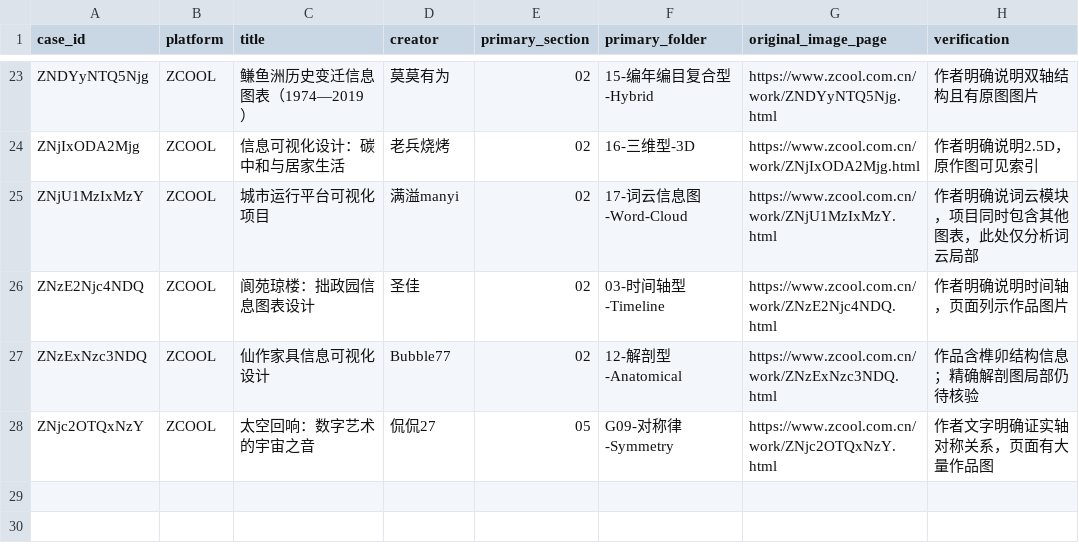
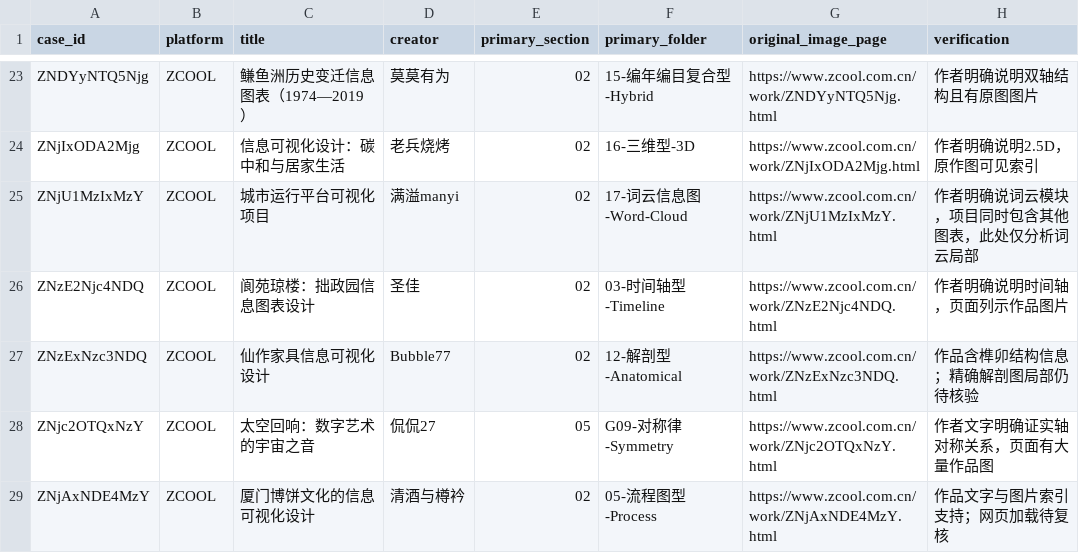
Before and after one commit to GT-LYT/--, a CSV file: 作品全局去重登记-双平台.csv, drawn as a sheet; only a part is shown, gaps mark what is left out; the diff names each change by its address in the sheet, - before the commit and + after, or states it on an @@ line.

```diff
--- a/作品全局去重登记-双平台.csv
+++ b/作品全局去重登记-双平台.csv
+row 29: ZNjAxNDE4MzY | ZCOOL | 厦门博饼文化的信息可视化设计 | 清酒与樽衿 | 02 | 05-流程图型-Process | https://www.zcool.com.cn/work/ZNjAxNDE4MzY.html | 作品文字与图片索引支持；网页加载待复核
```
Also changed, not shown: 3 other files.
